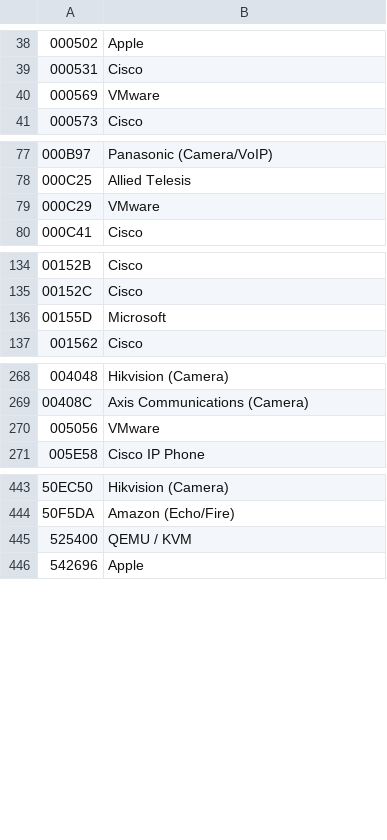
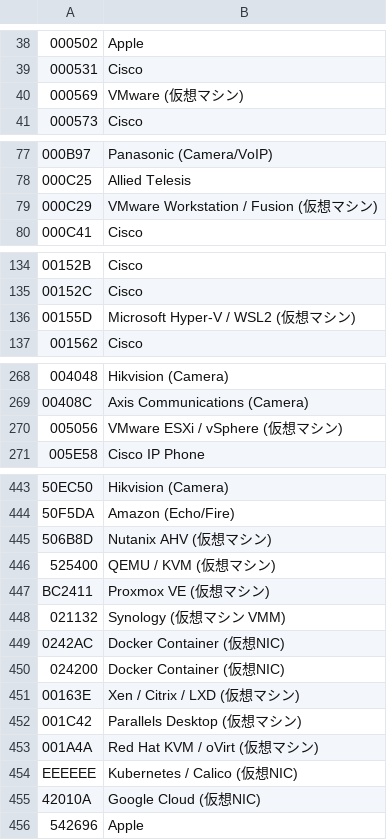
Before and after one commit to kh813/lanmap, a CSV file: internal/scanner/data/oui.csv, drawn as a sheet; only a part is shown, gaps mark what is left out; the diff covers the shown part only.

Commit message:
feat: accurately identify hypervisor and virtual machine MAC addresses (Synology VMM, QEMU/KVM, Proxmox, VMware, Hyper-V, VirtualBox, Xen, etc.)

```diff
--- a/internal/scanner/data/oui.csv
+++ b/internal/scanner/data/oui.csv
@@ -39,3 +39,3 @@
 000531,Cisco
-000569,VMware
+000569,VMware (仮想マシン)
 000573,Cisco
@@ -78,3 +78,3 @@
 000C25,Allied Telesis
-000C29,VMware
+000C29,VMware Workstation / Fusion (仮想マシン)
 000C41,Cisco
@@ -135,3 +135,3 @@
 00152C,Cisco
-00155D,Microsoft
+00155D,Microsoft Hyper-V / WSL2 (仮想マシン)
 001562,Cisco
@@ -269,3 +269,3 @@
 00408C,Axis Communications (Camera)
-005056,VMware
+005056,VMware ESXi / vSphere (仮想マシン)
 005E58,Cisco IP Phone
@@ -444,3 +444,13 @@
 50F5DA,Amazon (Echo/Fire)
-525400,QEMU / KVM
+506B8D,Nutanix AHV (仮想マシン)
+525400,QEMU / KVM (仮想マシン)
+BC2411,Proxmox VE (仮想マシン)
+021132,Synology (仮想マシン VMM)
+0242AC,Docker Container (仮想NIC)
+024200,Docker Container (仮想NIC)
+00163E,Xen / Citrix / LXD (仮想マシン)
+001C42,Parallels Desktop (仮想マシン)
+001A4A,Red Hat KVM / oVirt (仮想マシン)
+EEEEEE,Kubernetes / Calico (仮想NIC)
+42010A,Google Cloud (仮想NIC)
 542696,Apple
```
Also changed, not shown: 2 edited cells elsewhere in this file, 7 other files.
